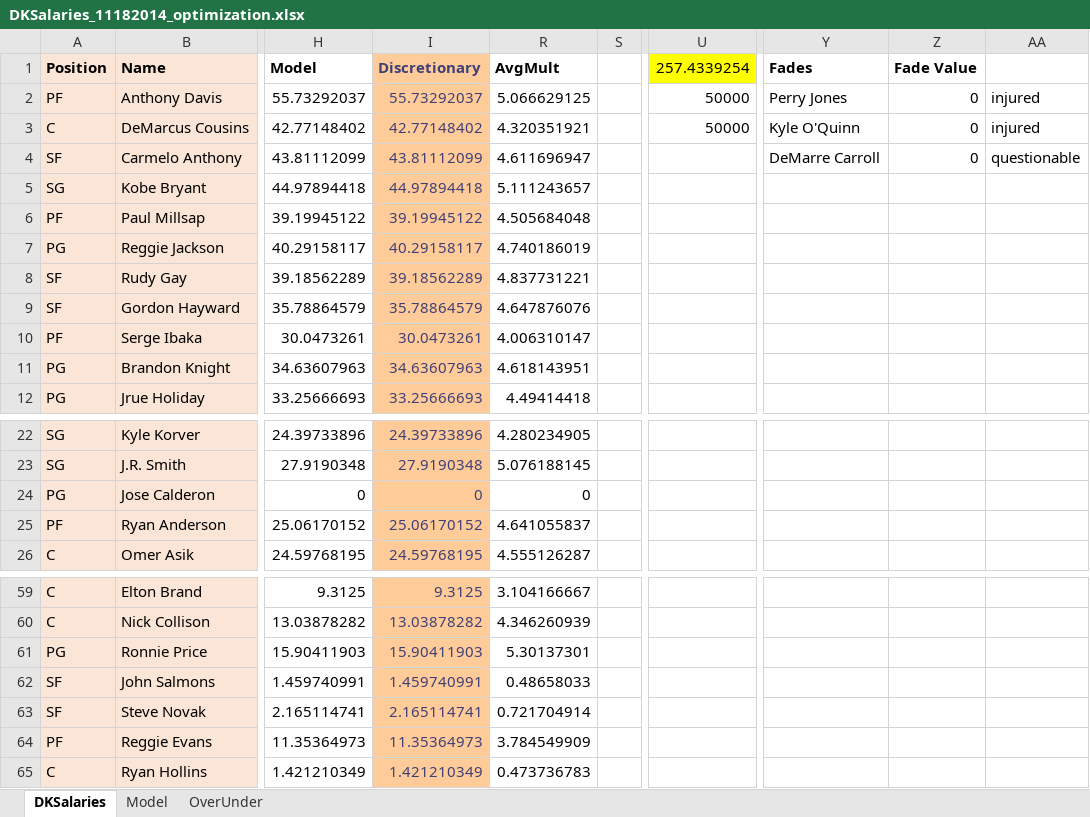
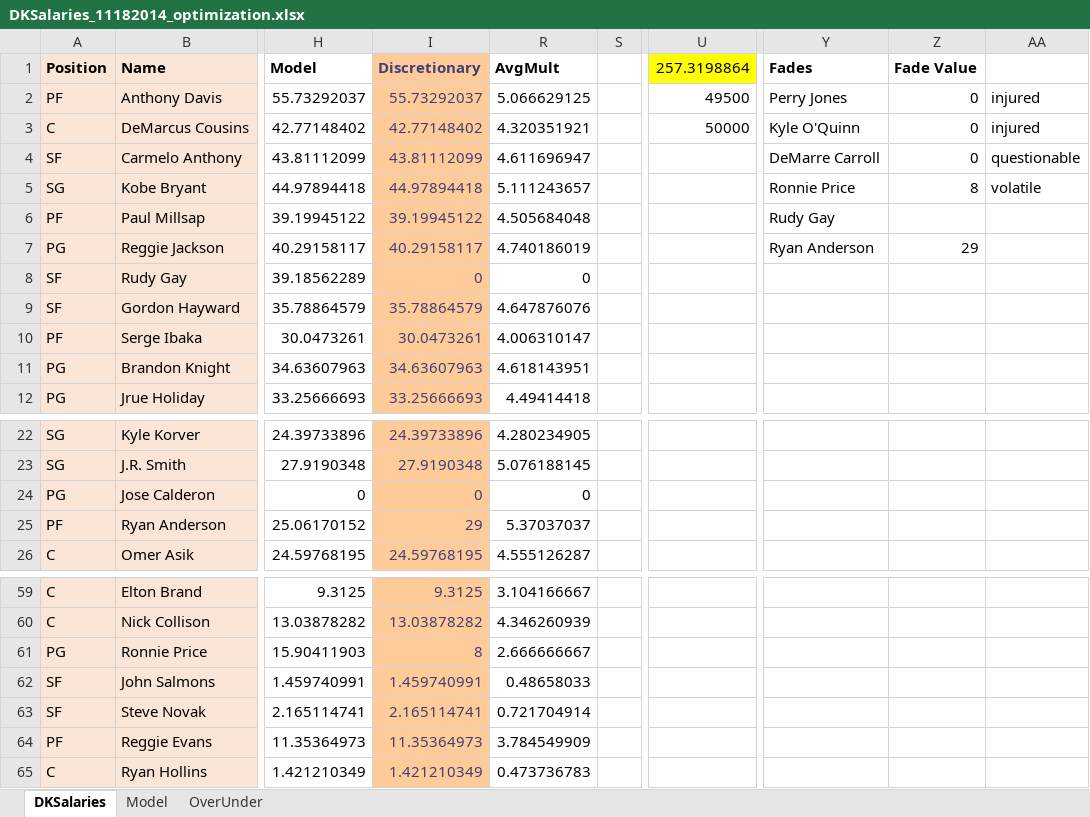
Before and after one commit to bksim/bball, an Excel workbook: DK Salary Optimization Sheets/DKSalaries_11182014_optimization.xlsx, sheet DKSalaries, drawn as a sheet; only a part is shown, gaps mark what is left out; values as stored, in another font and other column widths than the file's, no borders; conditional formats not drawn; the diff names each change by its address in the sheet, - before the commit and + after, or states it on an @@ line.

Commit message:
games for 11/18 updated

```diff
--- a/DK Salary Optimization Sheets/DKSalaries_11182014_optimization.xlsx (sheet DKSalaries)
+++ b/DK Salary Optimization Sheets/DKSalaries_11182014_optimization.xlsx (sheet DKSalaries)
-U1: 257.4339254
+U1: 257.3198864
-U2 (257.3198864): 50000
+U2 (257.3198864): 49500
-Y5 (Fades): (empty)
+Y5 (Fades): Ronnie Price
-Z5 (Fade Value): (empty)
+Z5 (Fade Value): 8
-AA5: (empty)
+AA5: volatile
-Y6 (Fades): (empty)
+Y6 (Fades): Rudy Gay
-Y7 (Fades): (empty)
+Y7 (Fades): Ryan Anderson
-Z7 (Fade Value): (empty)
+Z7 (Fade Value): 29
-I8 (Discretionary): 39.18562289
+I8 (Discretionary): 0
-R8 (AvgMult): 4.837731221
+R8 (AvgMult): 0
-I25 (Discretionary): 25.06170152
+I25 (Discretionary): 29
-R25 (AvgMult): 4.641055837
+R25 (AvgMult): 5.37037037
-I61 (Discretionary): 15.90411903
+I61 (Discretionary): 8
-R61 (AvgMult): 5.30137301
+R61 (AvgMult): 2.666666667
```
Also changed, not shown: hidden cells, 7 other files.
